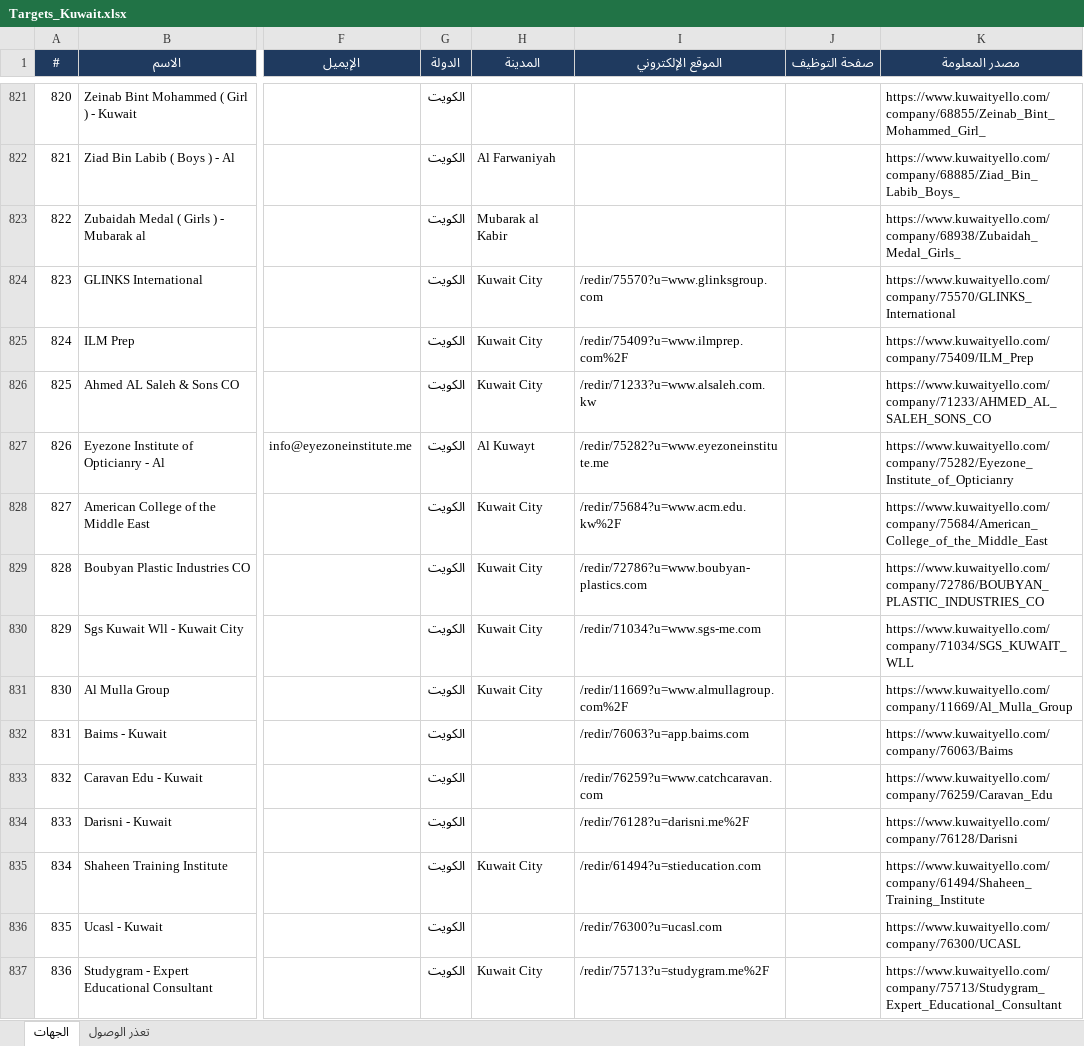
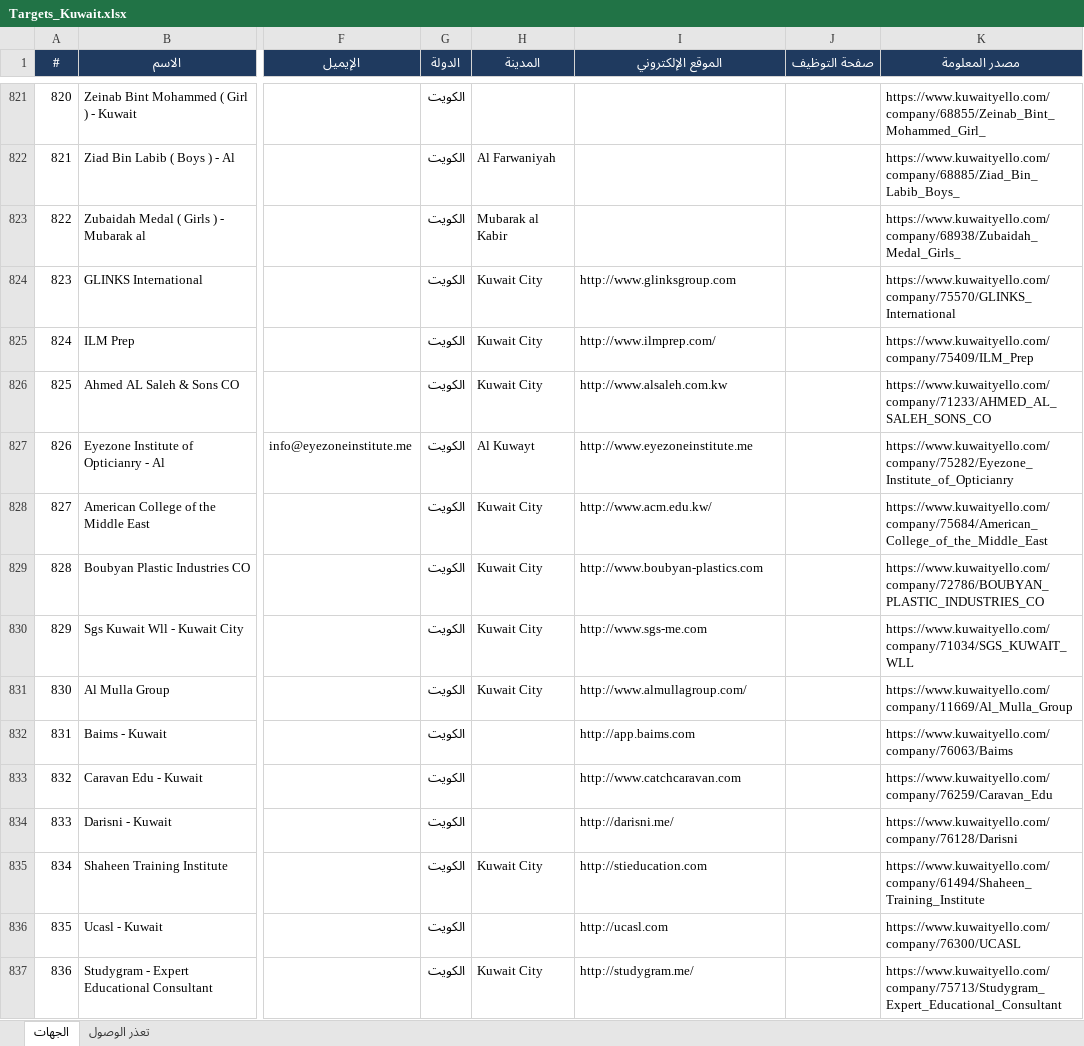
Before and after one commit to apptawfeer-blip/Job-application-11, an Excel workbook: output/targets/Targets_Kuwait.xlsx, sheet الجهات, drawn as a sheet; only a part is shown, gaps mark what is left out; values as stored, in another font and other column widths than the file's, no borders; the diff covers the shown part only; the diff names each change by its address in the sheet, - before the commit and + after, or states it on an @@ line.

```diff
--- a/output/targets/Targets_Kuwait.xlsx (sheet الجهات)
+++ b/output/targets/Targets_Kuwait.xlsx (sheet الجهات)
-I824 (الموقع الإلكتروني): /redir/75570?u=www.glinksgroup.com
+I824 (الموقع الإلكتروني): http://www.glinksgroup.com
-I825 (الموقع الإلكتروني): /redir/75409?u=www.ilmprep.com%2F
+I825 (الموقع الإلكتروني): http://www.ilmprep.com/
-I826 (الموقع الإلكتروني): /redir/71233?u=www.alsaleh.com.kw
+I826 (الموقع الإلكتروني): http://www.alsaleh.com.kw
-I827 (الموقع الإلكتروني): /redir/75282?u=www.eyezoneinstitute.me
+I827 (الموقع الإلكتروني): http://www.eyezoneinstitute.me
-I828 (الموقع الإلكتروني): /redir/75684?u=www.acm.edu.kw%2F
+I828 (الموقع الإلكتروني): http://www.acm.edu.kw/
-I829 (الموقع الإلكتروني): /redir/72786?u=www.boubyan-plastics.com
+I829 (الموقع الإلكتروني): http://www.boubyan-plastics.com
-I830 (الموقع الإلكتروني): /redir/71034?u=www.sgs-me.com
+I830 (الموقع الإلكتروني): http://www.sgs-me.com
-I831 (الموقع الإلكتروني): /redir/11669?u=www.almullagroup.com%2F
+I831 (الموقع الإلكتروني): http://www.almullagroup.com/
-I832 (الموقع الإلكتروني): /redir/76063?u=app.baims.com
+I832 (الموقع الإلكتروني): http://app.baims.com
-I833 (الموقع الإلكتروني): /redir/76259?u=www.catchcaravan.com
+I833 (الموقع الإلكتروني): http://www.catchcaravan.com
-I834 (الموقع الإلكتروني): /redir/76128?u=darisni.me%2F
+I834 (الموقع الإلكتروني): http://darisni.me/
-I835 (الموقع الإلكتروني): /redir/61494?u=stieducation.com
+I835 (الموقع الإلكتروني): http://stieducation.com
-I836 (الموقع الإلكتروني): /redir/76300?u=ucasl.com
+I836 (الموقع الإلكتروني): http://ucasl.com
-I837 (الموقع الإلكتروني): /redir/75713?u=studygram.me%2F
+I837 (الموقع الإلكتروني): http://studygram.me/
```
Also changed, not shown: 103 edited cells elsewhere in this sheet, output/targets/Targets_Bahrain.xlsx, output/targets/Targets_Jordan.xlsx, 5 other files.
